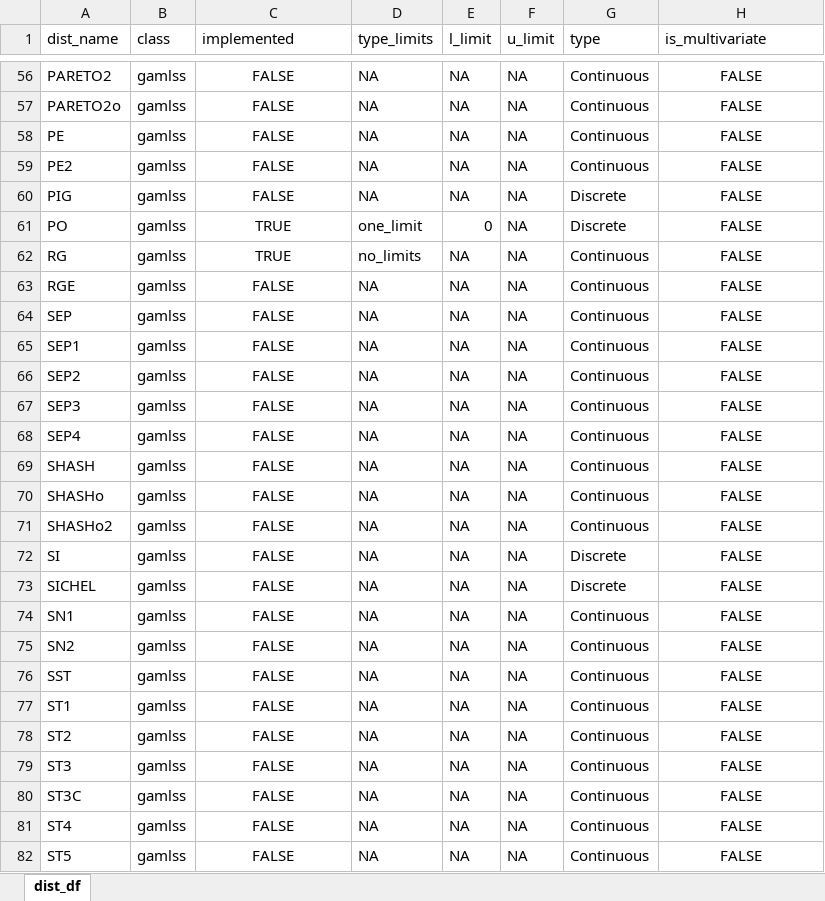
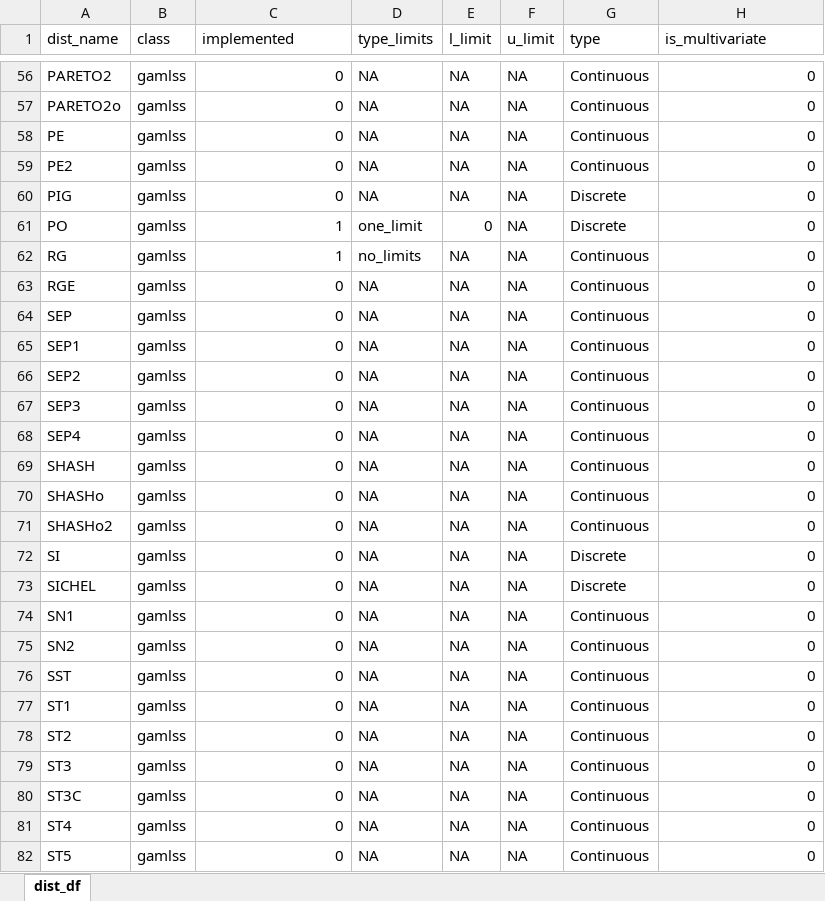
Before and after one commit to Stan125/distreg.vis, an Excel workbook: inst/extdata/dist_df.xlsx, sheet dist_df, drawn as a sheet; only a part is shown, gaps mark what is left out; values as stored, in another font and other column widths than the file's, no borders; the diff covers the shown part only; the diff names each change by its address in the sheet, - before the commit and + after, or states it on an @@ line.

```diff
--- a/inst/extdata/dist_df.xlsx (sheet dist_df)
+++ b/inst/extdata/dist_df.xlsx (sheet dist_df)
-C56:C82 alignment: center
+C56:C82 alignment: right
-C56:C60 (implemented): FALSE
+C56:C60 (implemented): 0
-H56:H82 (is_multivariate): FALSE
+H56:H82 (is_multivariate): 0
-H56:H82 alignment: center
+H56:H82 alignment: right
-C61:C62 (implemented): TRUE
+C61:C62 (implemented): 1
-C63:C82 (implemented): FALSE
+C63:C82 (implemented): 0
```
Also changed, not shown: 193 edited cells and cell formats elsewhere in this sheet.
